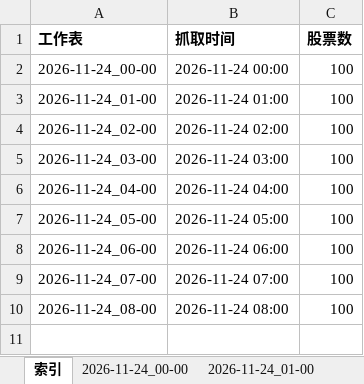
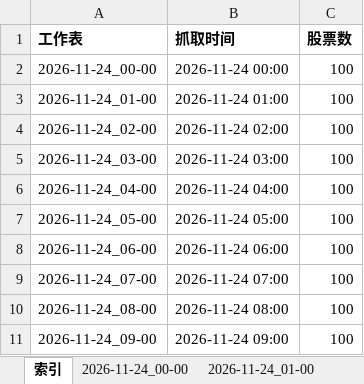
Before and after one commit to DZM520/ths-fupangongju-fuyao-24h, an Excel workbook: exports/2026-11-24.xlsx, sheet 索引, drawn as a sheet; values as stored, in another font and other column widths than the file's, no borders; the diff names each change by its address in the sheet, - before the commit and + after, or states it on an @@ line.

```diff
--- a/exports/2026-11-24.xlsx (sheet 索引)
+++ b/exports/2026-11-24.xlsx (sheet 索引)
+row 11: 2026-11-24_09-00 | 2026-11-24 09:00 | 100
```
Also changed, not shown: other sheet tabs, 7 other files.
